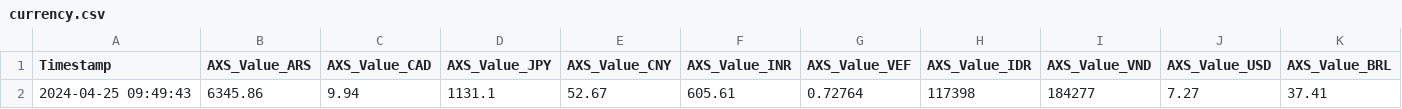
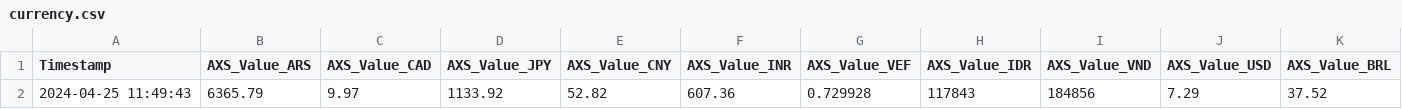
Before and after one commit to DaniMarques1/OriginAssets3, a CSV file: currency.csv, drawn as a sheet; only a part is shown; removed rows and columns are numbered as before the commit, all else as after; rows hold the shown columns only; the diff names each change by its address in the sheet, - before the commit and + after, or states it on an @@ line.

Commit message:
Update file

```diff
--- a/currency.csv
+++ b/currency.csv
-row 2: 2024-04-25 09:49:43 | 6345.86 | 9.94 | 1131.1 | 52.67 | 605.61 | 0.72764 | 117398 | 184277 | 7.27 | 37.41
+row 2: 2024-04-25 11:49:43 | 6365.79 | 9.97 | 1133.92 | 52.82 | 607.36 | 0.729928 | 117843 | 184856 | 7.29 | 37.52
```
